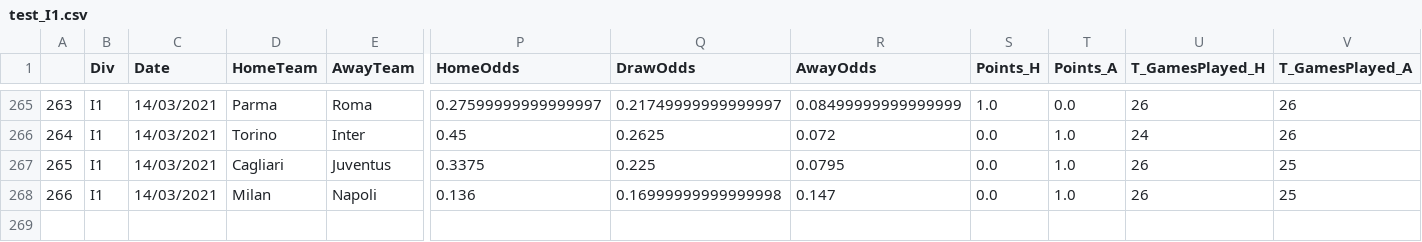
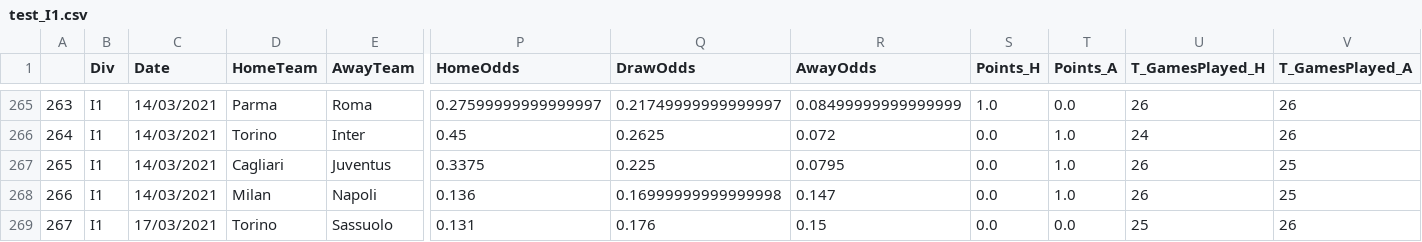
Before and after one commit to dimasikson/football-prediction-web-app, a CSV file: processedData/test_I1.csv, drawn as a sheet; only a part is shown, gaps mark what is left out; rows hold the shown columns only; the diff names each change by its address in the sheet, - before the commit and + after, or states it on an @@ line.

```diff
--- a/processedData/test_I1.csv
+++ b/processedData/test_I1.csv
+row 269: 267 | I1 | 17/03/2021 | Torino | Sassuolo | 0.131 | 0.176 | 0.15 | 0.0 | 0.0 | 25 | 26
```
Also changed, not shown: processedData/test_SP1.csv, 19 other files.
